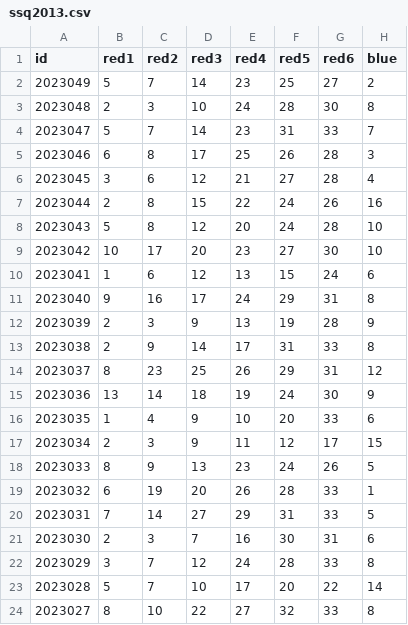
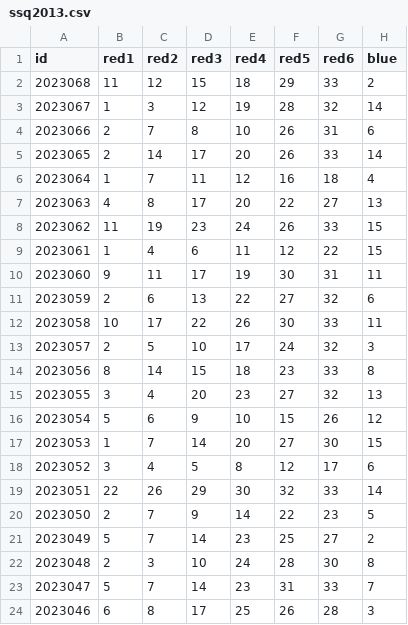
Before and after one commit to yibo1992/SimLottery, a CSV file: ssq2013.csv, drawn as a sheet; only a part is shown; the shorter side is filled out with more unchanged rows; the diff names each change by its address in the sheet, - before the commit and + after, or states it on an @@ line.

```diff
--- a/ssq2013.csv
+++ b/ssq2013.csv
+row 2: 2023068 | 11 | 12 | 15 | 18 | 29 | 33 | 2
+row 3: 2023067 | 1 | 3 | 12 | 19 | 28 | 32 | 14
+row 4: 2023066 | 2 | 7 | 8 | 10 | 26 | 31 | 6
+row 5: 2023065 | 2 | 14 | 17 | 20 | 26 | 33 | 14
+row 6: 2023064 | 1 | 7 | 11 | 12 | 16 | 18 | 4
+row 7: 2023063 | 4 | 8 | 17 | 20 | 22 | 27 | 13
+row 8: 2023062 | 11 | 19 | 23 | 24 | 26 | 33 | 15
+row 9: 2023061 | 1 | 4 | 6 | 11 | 12 | 22 | 15
+row 10: 2023060 | 9 | 11 | 17 | 19 | 30 | 31 | 11
+row 11: 2023059 | 2 | 6 | 13 | 22 | 27 | 32 | 6
+row 12: 2023058 | 10 | 17 | 22 | 26 | 30 | 33 | 11
+row 13: 2023057 | 2 | 5 | 10 | 17 | 24 | 32 | 3
+row 14: 2023056 | 8 | 14 | 15 | 18 | 23 | 33 | 8
+row 15: 2023055 | 3 | 4 | 20 | 23 | 27 | 32 | 13
+row 16: 2023054 | 5 | 6 | 9 | 10 | 15 | 26 | 12
+row 17: 2023053 | 1 | 7 | 14 | 20 | 27 | 30 | 15
+row 18: 2023052 | 3 | 4 | 5 | 8 | 12 | 17 | 6
+row 19: 2023051 | 22 | 26 | 29 | 30 | 32 | 33 | 14
+row 20: 2023050 | 2 | 7 | 9 | 14 | 22 | 23 | 5
```
Also changed, not shown: 2 other files.
